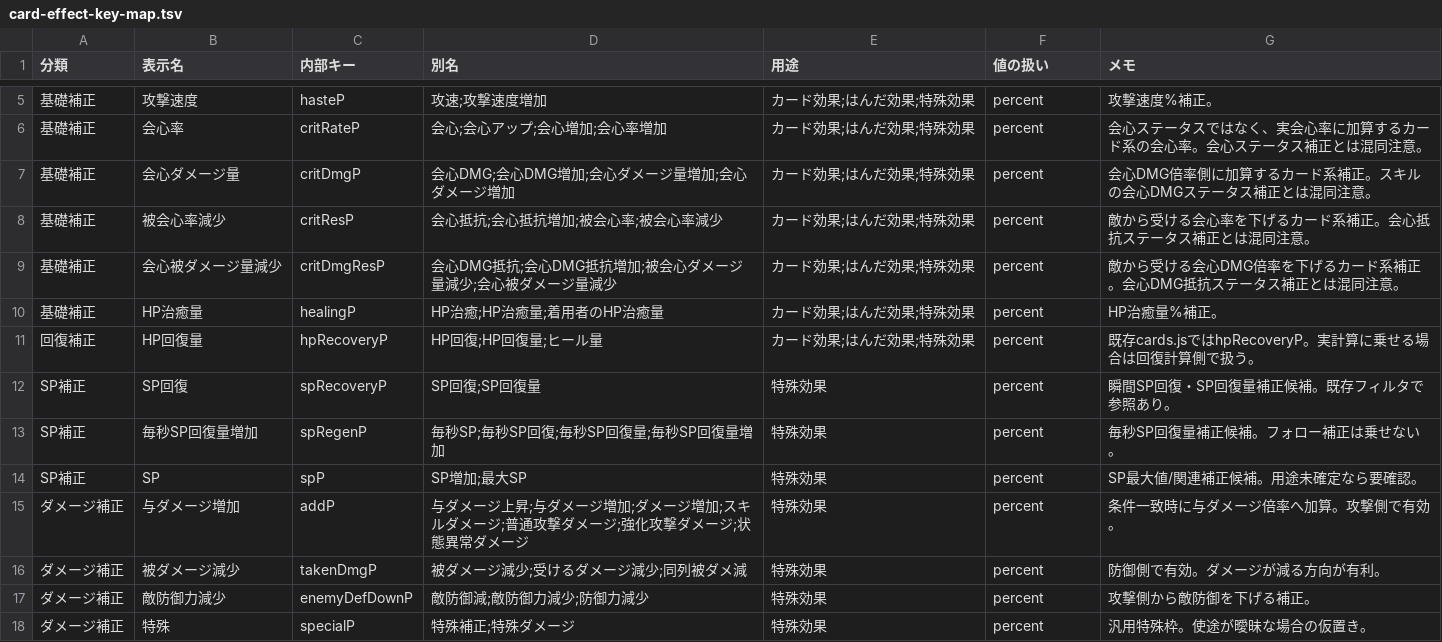
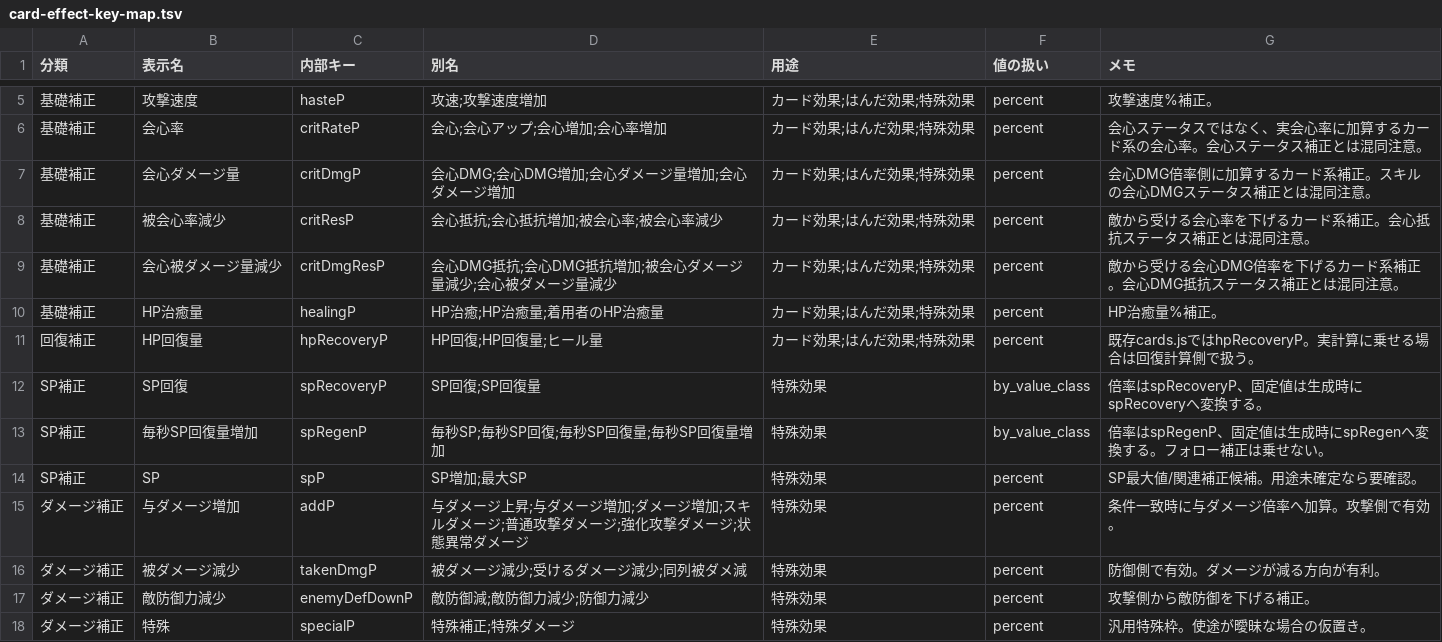
Before and after one commit to innocentroad/trickcal-manager, a TSV file: tools/card-effect-key-map.tsv, drawn as a sheet; only a part is shown, gaps mark what is left out.

```diff
--- a/tools/card-effect-key-map.tsv
+++ b/tools/card-effect-key-map.tsv
@@ -11,4 +11,4 @@
 回復補正	HP回復量	hpRecoveryP	HP回復;HP回復量;ヒール量	カード効果;はんだ効果;特殊効果	percent	既存cards.jsではhpRecoveryP。実計算に乗せる場合は回復計算側で扱う。
-SP補正	SP回復	spRecoveryP	SP回復;SP回復量	特殊効果	percent	瞬間SP回復・SP回復量補正候補。既存フィルタで参照あり。
-SP補正	毎秒SP回復量増加	spRegenP	毎秒SP;毎秒SP回復;毎秒SP回復量;毎秒SP回復量増加	特殊効果	percent	毎秒SP回復量補正候補。フォロー補正は乗せない。
+SP補正	SP回復	spRecoveryP	SP回復;SP回復量	特殊効果	by_value_class	倍率はspRecoveryP、固定値は生成時にspRecoveryへ変換する。
+SP補正	毎秒SP回復量増加	spRegenP	毎秒SP;毎秒SP回復;毎秒SP回復量;毎秒SP回復量増加	特殊効果	by_value_class	倍率はspRegenP、固定値は生成時にspRegenへ変換する。フォロー補正は乗せない。
 SP補正	SP	spP	SP増加;最大SP	特殊効果	percent	SP最大値/関連補正候補。用途未確定なら要確認。
```
Also changed, not shown: 9 other files.
